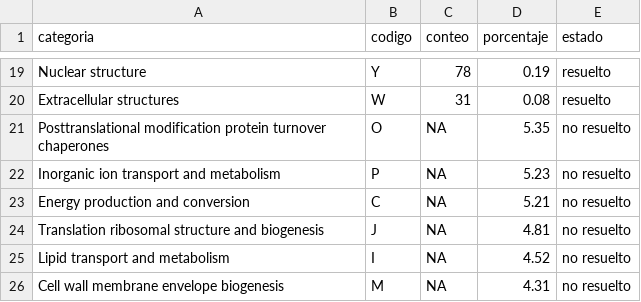
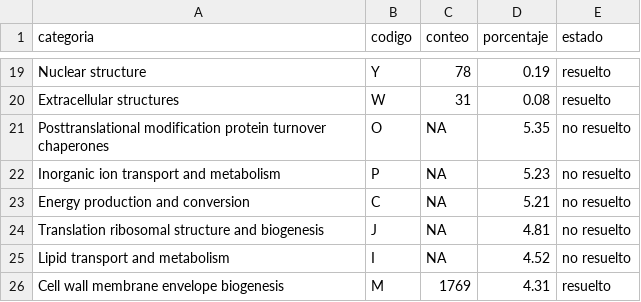
Before and after one commit to ozono7/chlorella-vulgaris-genome, a CSV file: datos_cog.csv, drawn as a sheet; only a part is shown, gaps mark what is left out.

Commit message:
Sync with article package v5.4: clean figure script (BUSCO viridiplantae_odb10) and corrected COG data

```diff
--- a/datos_cog.csv
+++ b/datos_cog.csv
@@ -25,2 +25,2 @@ Translation ribosomal structure and biogenesis,J,NA,4.81,no resuelto
 Lipid transport and metabolism,I,NA,4.52,no resuelto
-Cell wall membrane envelope biogenesis,M,NA,4.31,no resuelto
+Cell wall membrane envelope biogenesis,M,1769,4.31,resuelto
```
Also changed, not shown: 2 other files.
